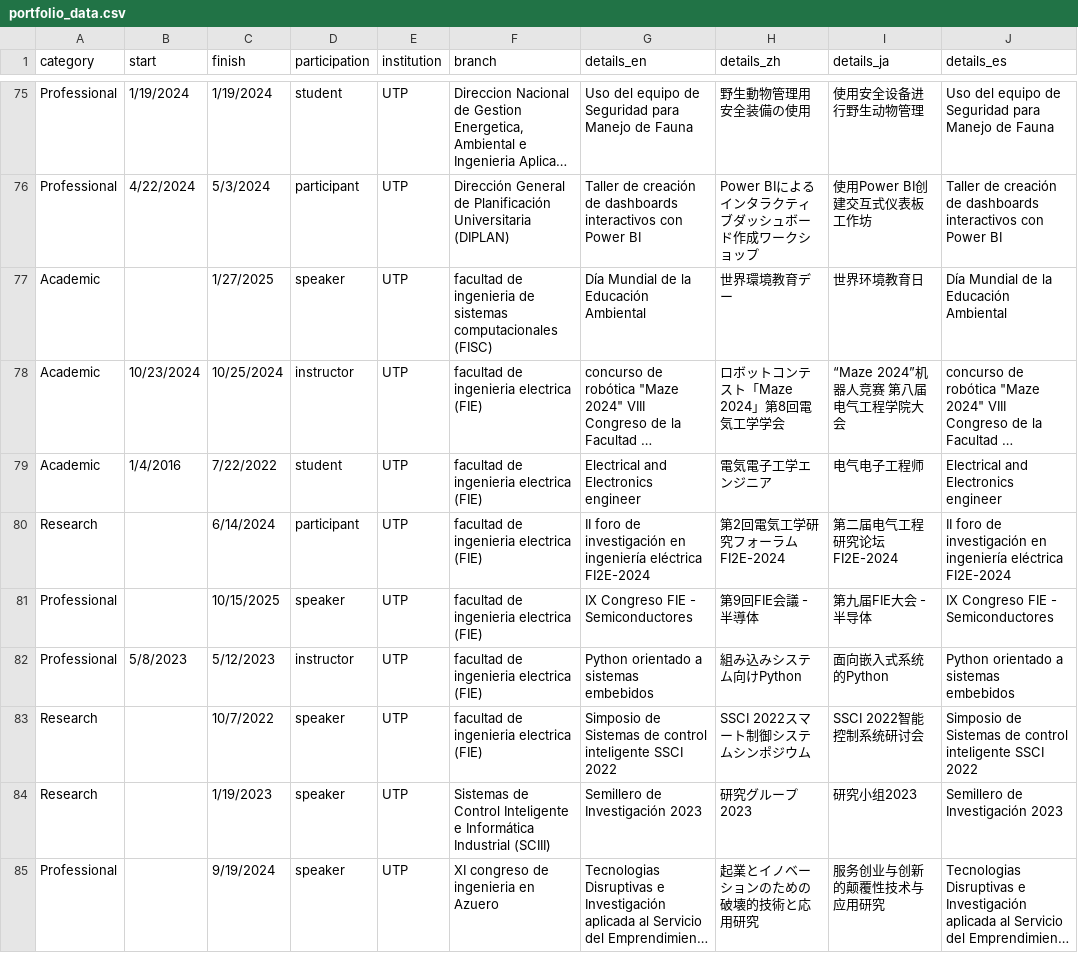
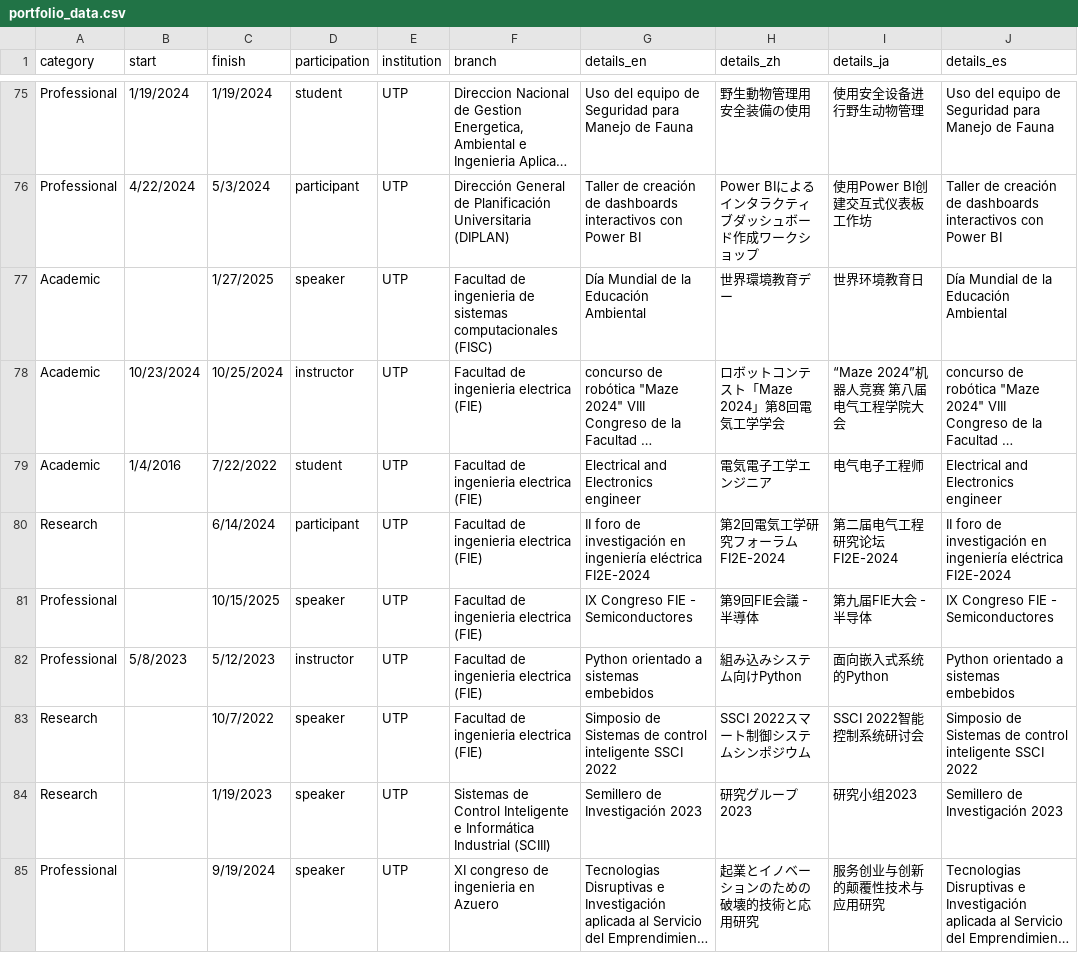
Before and after one commit to Personal-kung/kung.github.io, a CSV file: data/portfolio_data.csv, drawn as a sheet; only a part is shown, gaps mark what is left out; long unchanged cells end in …; the diff names each change by its address in the sheet, - before the commit and + after, or states it on an @@ line.

Commit message:
fixing the portfolio data

```diff
--- a/data/portfolio_data.csv
+++ b/data/portfolio_data.csv
-F77 (branch): facultad de ingenieria…
+F77 (branch): Facultad de ingenieria…
-F78:F83 (branch): facultad de ingenieria electrica (FIE)
+F78:F83 (branch): Facultad de ingenieria electrica (FIE)
```
